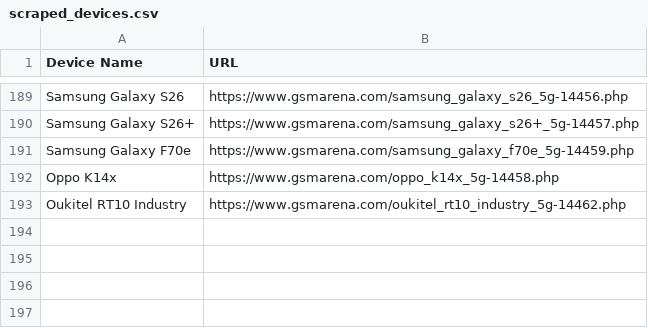
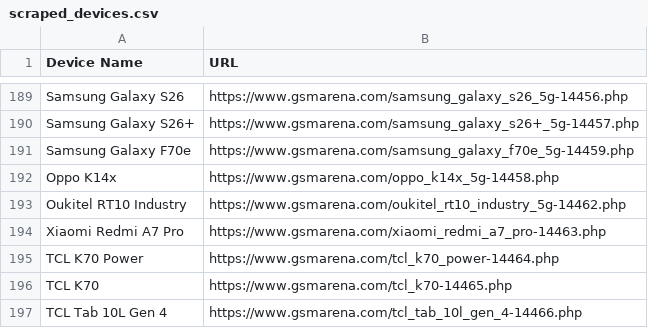
Before and after one commit to fahimpyto/ZuZu_autbot, a CSV file: scraped_devices.csv, drawn as a sheet; only a part is shown, gaps mark what is left out; the diff names each change by its address in the sheet, - before the commit and + after, or states it on an @@ line.

```diff
--- a/scraped_devices.csv
+++ b/scraped_devices.csv
+row 194: Xiaomi Redmi A7 Pro | https://www.gsmarena.com/xiaomi_redmi_a7_pro-14463.php
+row 195: TCL K70 Power | https://www.gsmarena.com/tcl_k70_power-14464.php
+row 196: TCL K70 | https://www.gsmarena.com/tcl_k70-14465.php
+row 197: TCL Tab 10L Gen 4 | https://www.gsmarena.com/tcl_tab_10l_gen_4-14466.php
```
Also changed, not shown: 12 other files.
